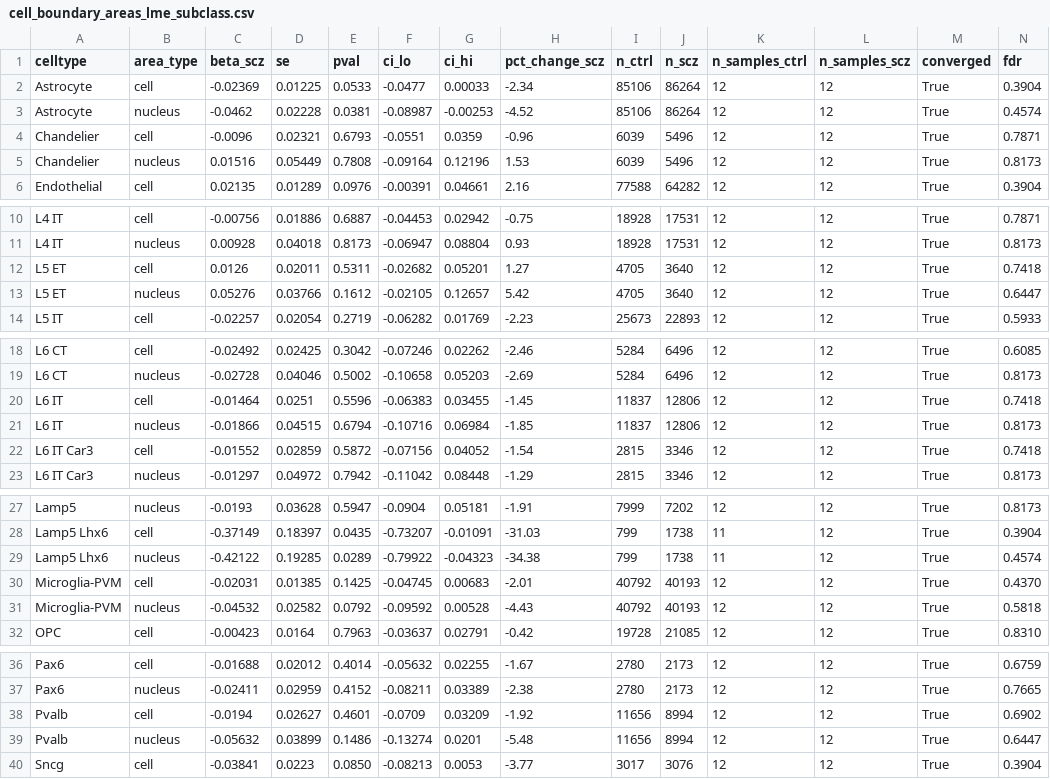
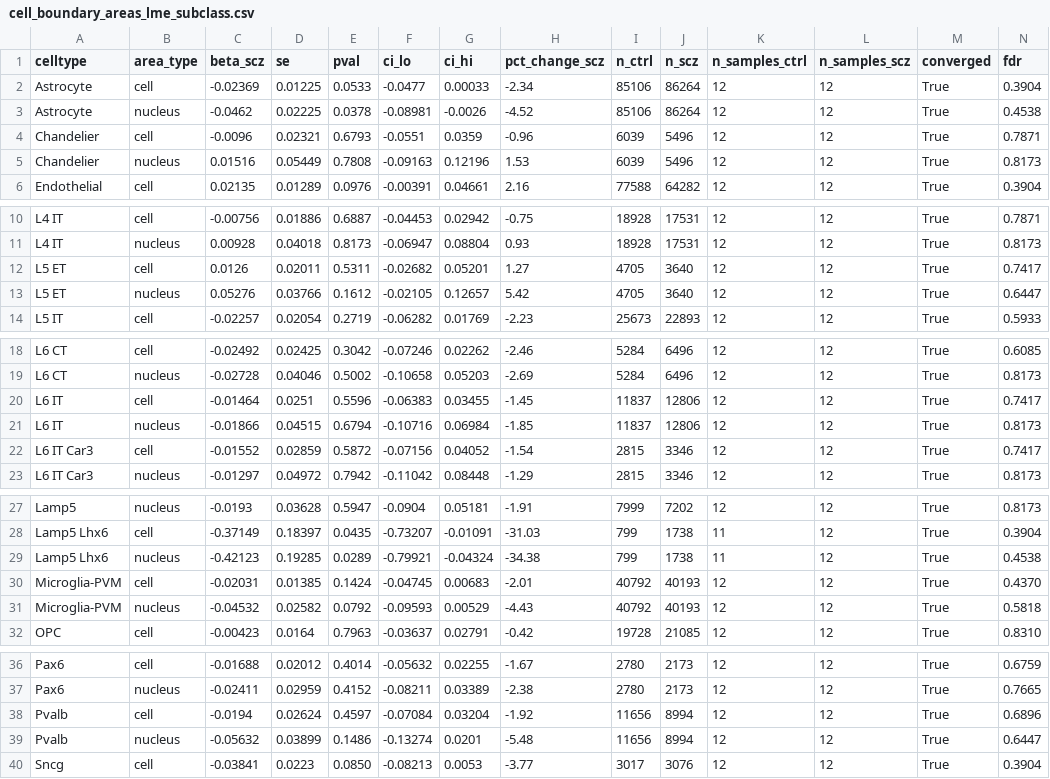
Before and after one commit to stripathy/SCZ_Xenium, a CSV file: output/presentation/cell_boundary_areas_lme_subclass.csv, drawn as a sheet; only a part is shown, gaps mark what is left out; the diff covers the shown part only.

```diff
--- a/output/presentation/cell_boundary_areas_lme_subclass.csv
+++ b/output/presentation/cell_boundary_areas_lme_subclass.csv
@@ -2,5 +2,5 @@ celltype,area_type,beta_scz,se,pval,ci_lo,ci_hi,pct_change_scz,n_ctrl,n_scz,n_sa
 Astrocyte,cell,-0.02369,0.01225,0.0533,-0.0477,0.00033,-2.34,85106,86264,12,12,True,0.3904
-Astrocyte,nucleus,-0.0462,0.02228,0.0381,-0.08987,-0.00253,-4.52,85106,86264,12,12,True,0.4574
+Astrocyte,nucleus,-0.0462,0.02225,0.0378,-0.08981,-0.0026,-4.52,85106,86264,12,12,True,0.4538
 Chandelier,cell,-0.0096,0.02321,0.6793,-0.0551,0.0359,-0.96,6039,5496,12,12,True,0.7871
-Chandelier,nucleus,0.01516,0.05449,0.7808,-0.09164,0.12196,1.53,6039,5496,12,12,True,0.8173
+Chandelier,nucleus,0.01516,0.05449,0.7808,-0.09163,0.12196,1.53,6039,5496,12,12,True,0.8173
 Endothelial,cell,0.02135,0.01289,0.0976,-0.00391,0.04661,2.16,77588,64282,12,12,True,0.3904
@@ -11,3 +11,3 @@ L4 IT,cell,-0.00756,0.01886,0.6887,-0.04453,0.02942,-0.75,18928,17531,12,12,True
 L4 IT,nucleus,0.00928,0.04018,0.8173,-0.06947,0.08804,0.93,18928,17531,12,12,True,0.8173
-L5 ET,cell,0.0126,0.02011,0.5311,-0.02682,0.05201,1.27,4705,3640,12,12,True,0.7418
+L5 ET,cell,0.0126,0.02011,0.5311,-0.02682,0.05201,1.27,4705,3640,12,12,True,0.7417
 L5 ET,nucleus,0.05276,0.03766,0.1612,-0.02105,0.12657,5.42,4705,3640,12,12,True,0.6447
@@ -19,5 +19,5 @@ L6 CT,cell,-0.02492,0.02425,0.3042,-0.07246,0.02262,-2.46,5284,6496,12,12,True,0
 L6 CT,nucleus,-0.02728,0.04046,0.5002,-0.10658,0.05203,-2.69,5284,6496,12,12,True,0.8173
-L6 IT,cell,-0.01464,0.0251,0.5596,-0.06383,0.03455,-1.45,11837,12806,12,12,True,0.7418
+L6 IT,cell,-0.01464,0.0251,0.5596,-0.06383,0.03455,-1.45,11837,12806,12,12,True,0.7417
 L6 IT,nucleus,-0.01866,0.04515,0.6794,-0.10716,0.06984,-1.85,11837,12806,12,12,True,0.8173
-L6 IT Car3,cell,-0.01552,0.02859,0.5872,-0.07156,0.04052,-1.54,2815,3346,12,12,True,0.7418
+L6 IT Car3,cell,-0.01552,0.02859,0.5872,-0.07156,0.04052,-1.54,2815,3346,12,12,True,0.7417
 L6 IT Car3,nucleus,-0.01297,0.04972,0.7942,-0.11042,0.08448,-1.29,2815,3346,12,12,True,0.8173
@@ -28,5 +28,5 @@ Lamp5,nucleus,-0.0193,0.03628,0.5947,-0.0904,0.05181,-1.91,7999,7202,12,12,True,
 Lamp5 Lhx6,cell,-0.37149,0.18397,0.0435,-0.73207,-0.01091,-31.03,799,1738,11,12,True,0.3904
-Lamp5 Lhx6,nucleus,-0.42122,0.19285,0.0289,-0.79922,-0.04323,-34.38,799,1738,11,12,True,0.4574
-Microglia-PVM,cell,-0.02031,0.01385,0.1425,-0.04745,0.00683,-2.01,40792,40193,12,12,True,0.4370
-Microglia-PVM,nucleus,-0.04532,0.02582,0.0792,-0.09592,0.00528,-4.43,40792,40193,12,12,True,0.5818
+Lamp5 Lhx6,nucleus,-0.42123,0.19285,0.0289,-0.79921,-0.04324,-34.38,799,1738,11,12,True,0.4538
+Microglia-PVM,cell,-0.02031,0.01385,0.1424,-0.04745,0.00683,-2.01,40792,40193,12,12,True,0.4370
+Microglia-PVM,nucleus,-0.04532,0.02582,0.0792,-0.09593,0.00529,-4.43,40792,40193,12,12,True,0.5818
 OPC,cell,-0.00423,0.0164,0.7963,-0.03637,0.02791,-0.42,19728,21085,12,12,True,0.8310
@@ -37,3 +37,3 @@ Pax6,cell,-0.01688,0.02012,0.4014,-0.05632,0.02255,-1.67,2780,2173,12,12,True,0.
 Pax6,nucleus,-0.02411,0.02959,0.4152,-0.08211,0.03389,-2.38,2780,2173,12,12,True,0.7665
-Pvalb,cell,-0.0194,0.02627,0.4601,-0.0709,0.03209,-1.92,11656,8994,12,12,True,0.6902
+Pvalb,cell,-0.0194,0.02624,0.4597,-0.07084,0.03204,-1.92,11656,8994,12,12,True,0.6896
 Pvalb,nucleus,-0.05632,0.03899,0.1486,-0.13274,0.0201,-5.48,11656,8994,12,12,True,0.6447
```
Also changed, not shown: 1 edited cell elsewhere in this file, output/presentation/cell_boundary_areas_lme_supertype.csv, 15 other files.
